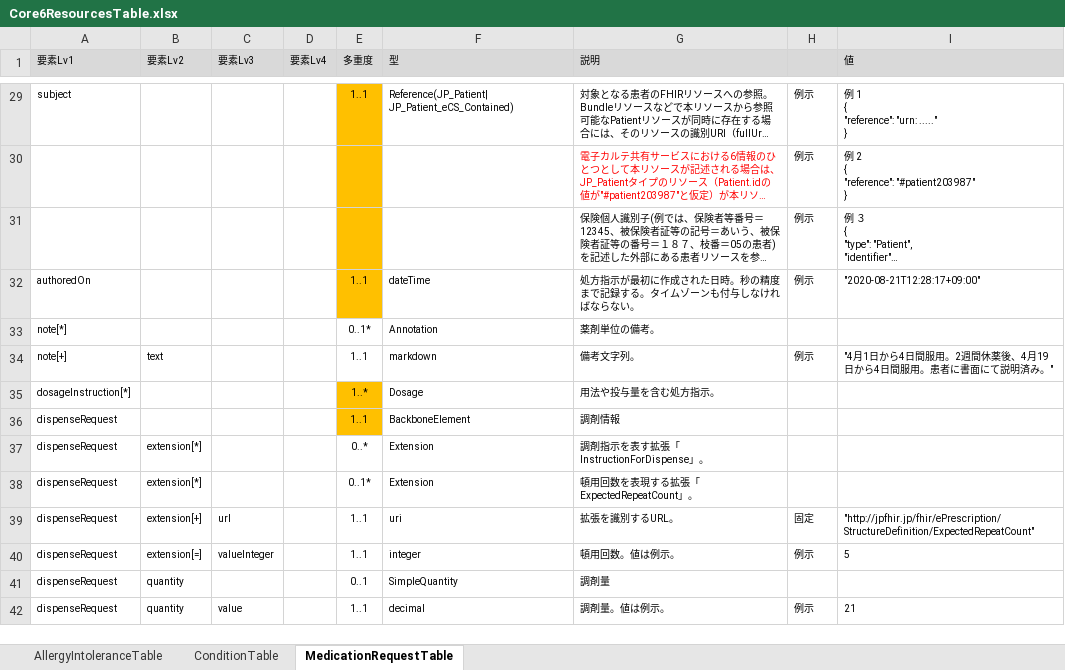
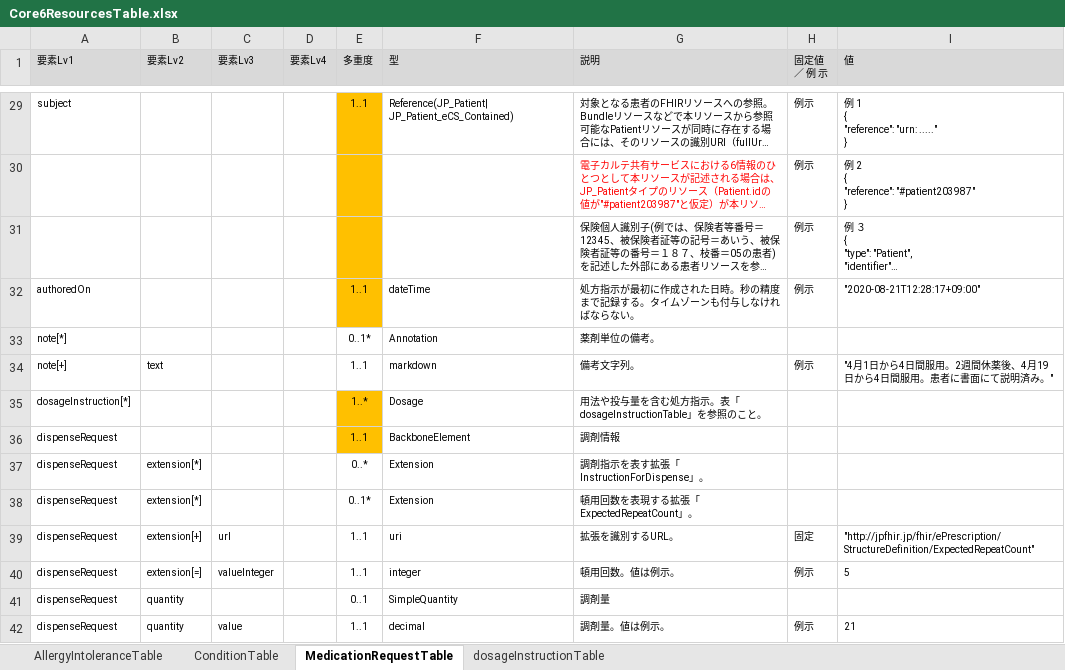
Before and after one commit to jami-fhir-jp-wg/clinical-core, an Excel workbook: reference/Core6ResourcesTable.xlsx, sheet MedicationRequestTable, drawn as a sheet; only a part is shown, gaps mark what is left out; long unchanged cells end in …; values as stored, in another font and other column widths than the file's, no borders; ↵ is a line break in a cell; the diff names each change by its address in the sheet, - before the commit and + after, or states it on an @@ line.

Commit message:
DosageInstruction追加

```diff
--- a/reference/Core6ResourcesTable.xlsx (sheet MedicationRequestTable)
+++ b/reference/Core6ResourcesTable.xlsx (sheet MedicationRequestTable)
+sheet tab: dosageInstructionTable
-H1: (empty)
+H1: 固定値 ↵ ／ 例 示
-G35 (説明): 用法や投与量を含む処方指示。
+G35 (説明): 用法や投与量を含む処方指示。表「dosageInstructionTable」を参照のこと。
```
Also changed, not shown: 1 other file.
